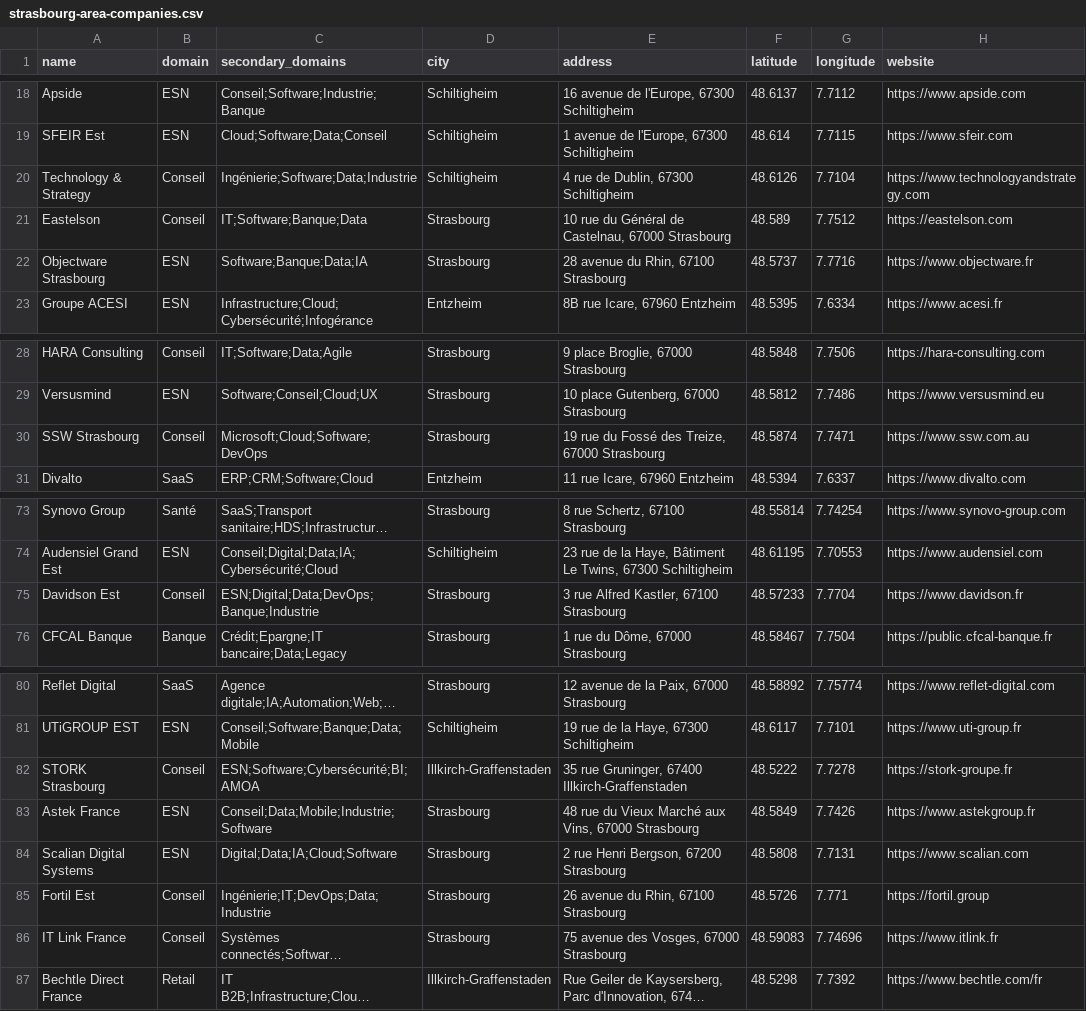
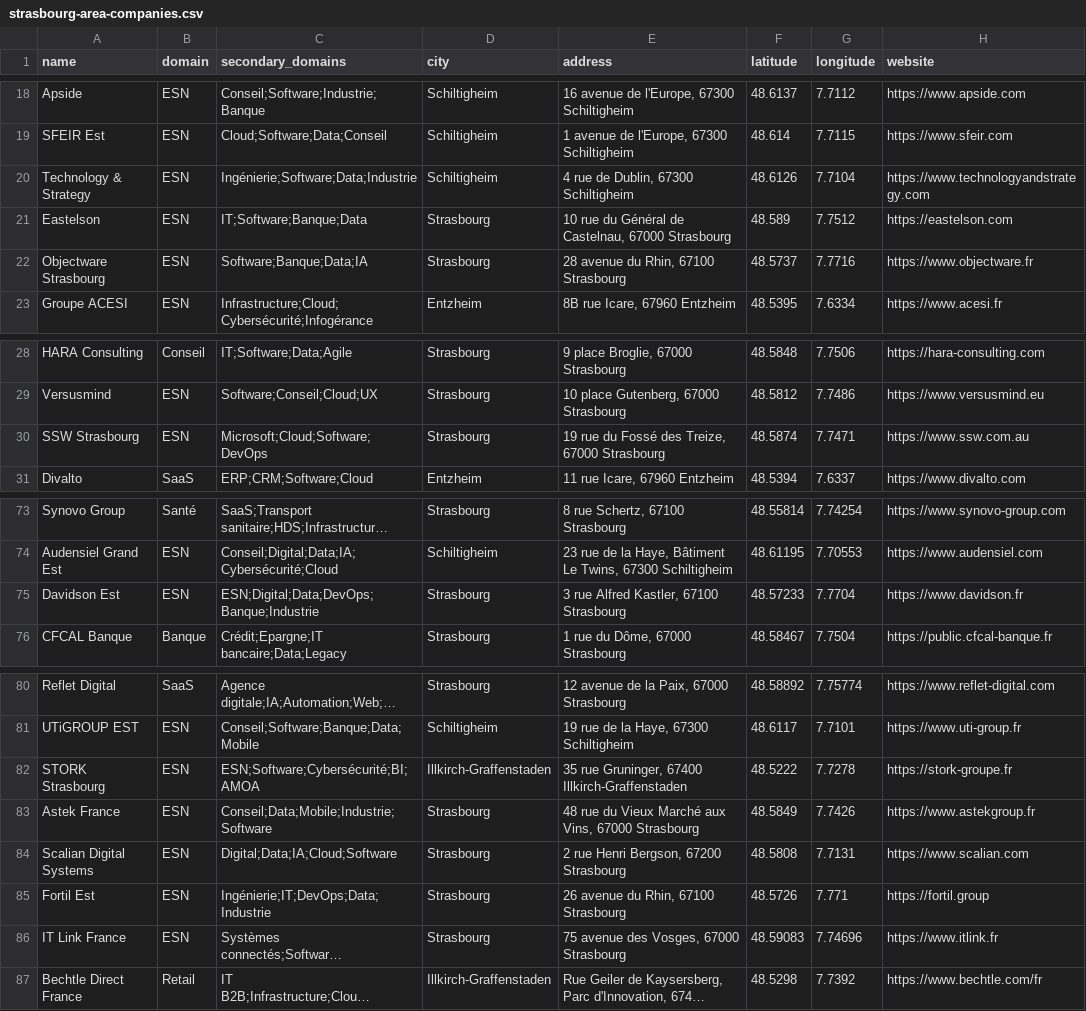
Before and after one commit to Korgys/job-radar, a CSV file: data/samples/strasbourg-area-companies.csv, drawn as a sheet; only a part is shown, gaps mark what is left out; long unchanged cells end in …; the diff names each change by its address in the sheet, - before the commit and + after, or states it on an @@ line.

Commit message:
feat: upgrade the scoring system and add orber by column in the jobs and companies list

```diff
--- a/data/samples/strasbourg-area-companies.csv
+++ b/data/samples/strasbourg-area-companies.csv
-B20:B21 (domain): Conseil
+B20:B21 (domain): ESN
-B30 (domain): Conseil
+B30 (domain): ESN
-B75 (domain): Conseil
+B75 (domain): ESN
-B82 (domain): Conseil
+B82 (domain): ESN
-B85:B86 (domain): Conseil
+B85:B86 (domain): ESN
```
Also changed, not shown: 7 other files.
